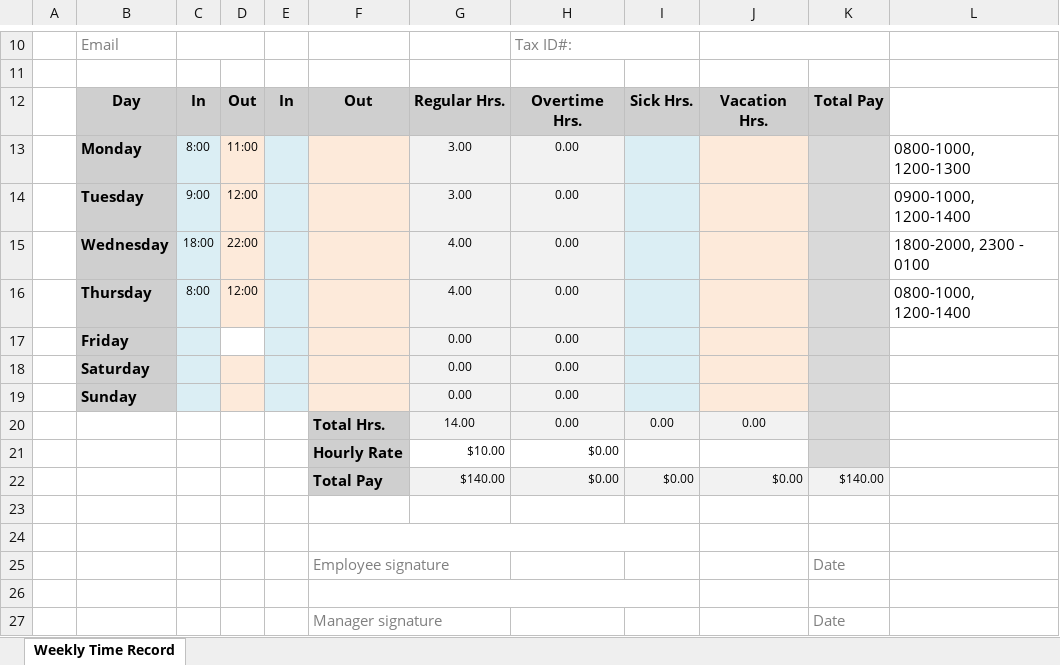
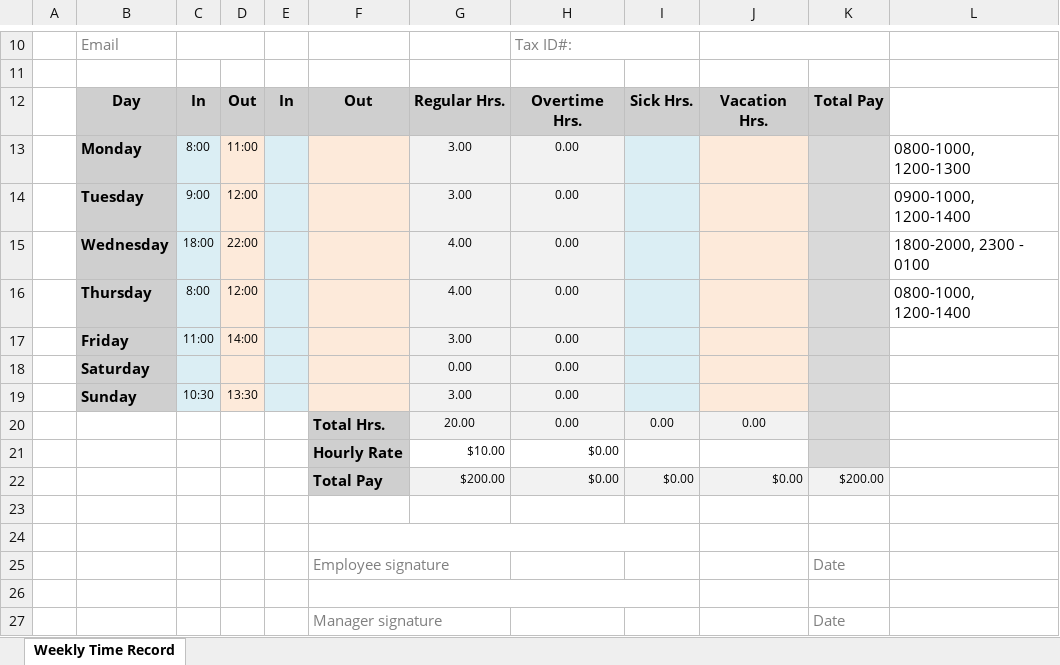
Before and after one commit to MonoidalAttackTrees/ILL-Impl, an Excel workbook: time-labor/week-of-25july2016.xlsx, sheet Weekly Time Record, drawn as a sheet; only a part is shown, gaps mark what is left out; values as stored, in another font and other column widths than the file's, no borders; removed rows and columns are numbered as before the commit, all else as after; the diff names each change by its address in the sheet, - before the commit and + after, or states it on an @@ line.

```diff
--- a/time-labor/week-of-25july2016.xlsx (sheet Weekly Time Record)
+++ b/time-labor/week-of-25july2016.xlsx (sheet Weekly Time Record)
-row 17:  | Friday |  |  |  |  | 0.00 | 0.00
+row 17:  | Friday | 11:00 | 14:00 |  |  | 3.00 | 0.00
-row 19:  | Sunday |  |  |  |  | 0.00 | 0.00
+row 19:  | Sunday | 10:30 | 13:30 |  |  | 3.00 | 0.00
-G20: 14.00
+G20: 20.00
-G22: $140.00
+G22: $200.00
-K22: $140.00
+K22: $200.00
```
Also changed, not shown: 2 other files.
